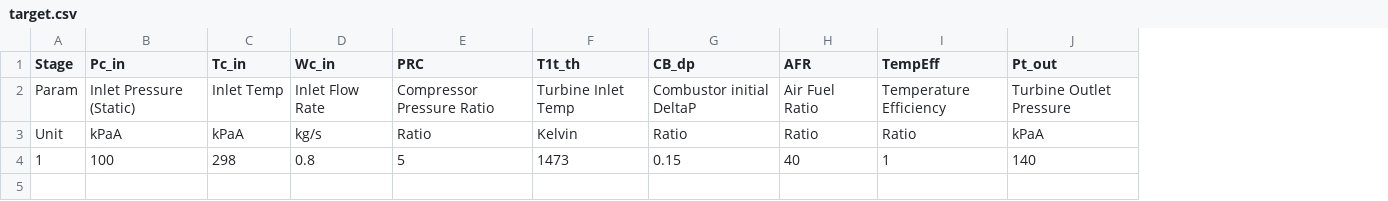
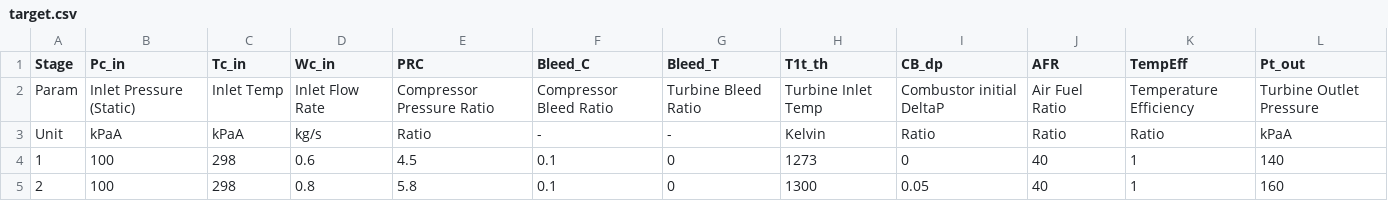
Before and after one commit to Gertrud-Violett/TurboTools, a CSV file: PowerMatching/TransientSingleStage/Inputs/target.csv, drawn as a sheet; addresses are those after the commit; the diff names each change by its address in the sheet, - before the commit and + after, or states it on an @@ line.

Commit message:
Update transient single stage v1.1

```diff
--- a/PowerMatching/TransientSingleStage/Inputs/target.csv
+++ b/PowerMatching/TransientSingleStage/Inputs/target.csv
+column F (Bleed_C), rows 2-4: Compressor Bleed Ratio | - | 0.1
+column G (Bleed_T), rows 2-4: Turbine Bleed Ratio | - | 0
-D4 (Wc_in): 0.8
+D4 (Wc_in): 0.6
-E4 (PRC): 5
+E4 (PRC): 4.5
-H4 (T1t_th): 1473
+H4 (T1t_th): 1273
-I4 (CB_dp): 0.15
+I4 (CB_dp): 0
+row 5: 2 | 100 | 298 | 0.8 | 5.8 | 0.1 | 0 | 1300 | 0.05 | 40 | 1 | 160
```
Also changed, not shown: 20 other files.
